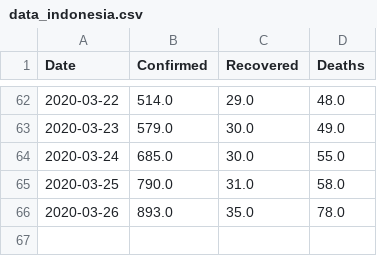
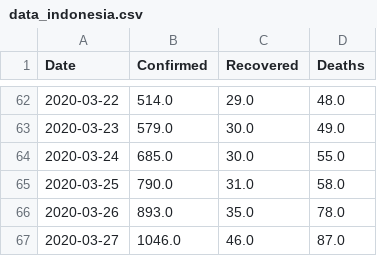
Before and after one commit to yogamuris/covid_indo_data, a CSV file: data_indonesia.csv, drawn as a sheet; only a part is shown, gaps mark what is left out.

Commit message:
Update data_indonesia.csv

```diff
--- a/data_indonesia.csv
+++ b/data_indonesia.csv
@@ -66 +66,2 @@ Date,Confirmed,Recovered,Deaths
 2020-03-26,893.0,35.0,78.0
+2020-03-27,1046.0,46.0,87.0
```
